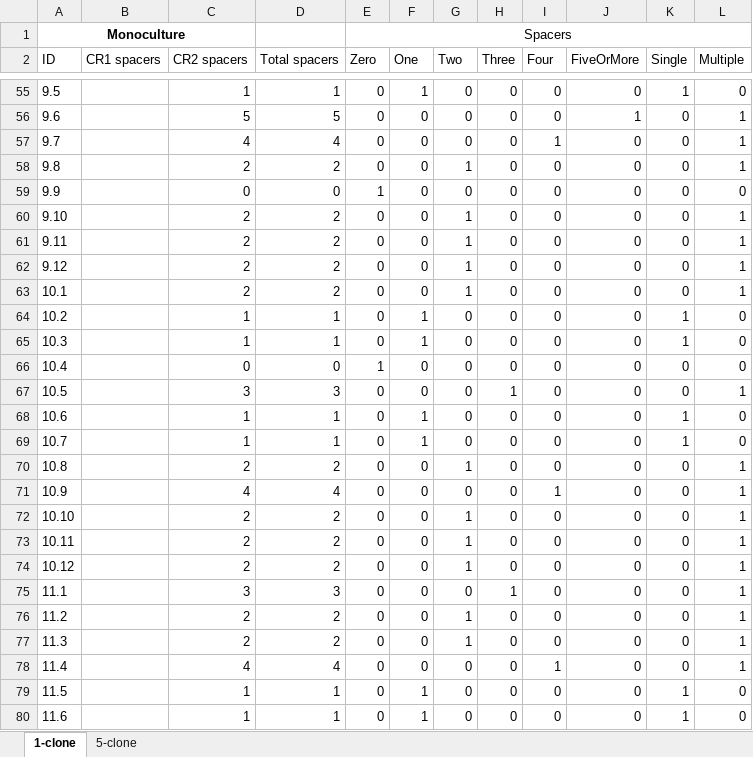
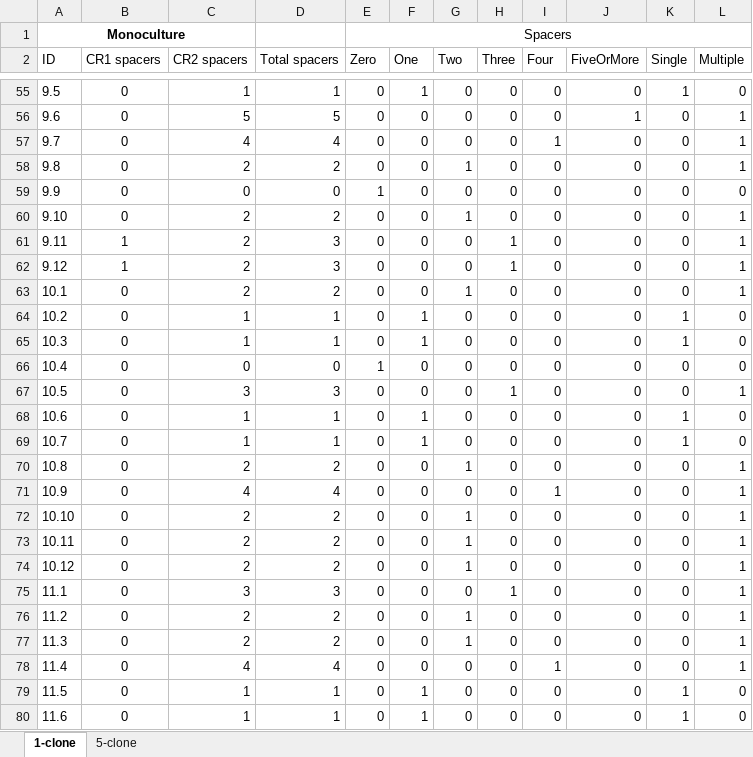
Before and after one commit to JackCommon/Small_Popn_Coevo, an Excel workbook: spacers/spacer_entry_T1.xlsx, sheet 1-clone, drawn as a sheet; only a part is shown, gaps mark what is left out; values as stored, in another font and other column widths than the file's, no borders; conditional formats not drawn; the diff covers the shown part only; the diff names each change by its address in the sheet, - before the commit and + after, or states it on an @@ line.

Commit message:
Added all the completed spacer data, analysis code and summary data so far

```diff
--- a/spacers/spacer_entry_T1.xlsx (sheet 1-clone)
+++ b/spacers/spacer_entry_T1.xlsx (sheet 1-clone)
-B55:B60 (CR1 spacers): (empty)
+B55:B60 (CR1 spacers): 0
-B61:B62 (CR1 spacers): (empty)
+B61:B62 (CR1 spacers): 1
-D61:D62 (Total spacers): 2
+D61:D62 (Total spacers): 3
-G61:G62 (Two): 1
+G61:G62 (Two): 0
-H61:H62 (Three): 0
+H61:H62 (Three): 1
-B63:B80 (CR1 spacers): (empty)
+B63:B80 (CR1 spacers): 0
```
Also changed, not shown: 79 edited cells elsewhere in this sheet, sheet 5-clone, 12 other files.
